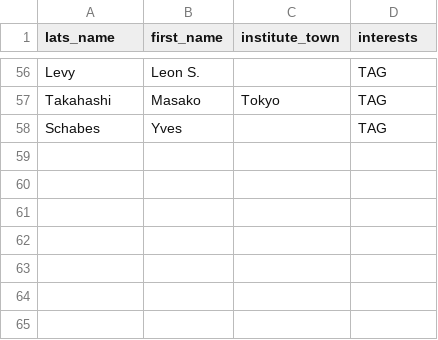
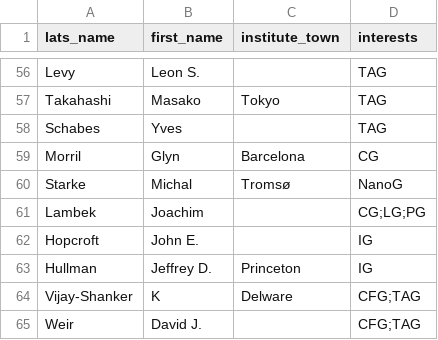
Before and after one commit to Valentin-D-Richard/CL-Benchmarking, a CSV file: Persons.csv, drawn as a sheet; only a part is shown, gaps mark what is left out; the diff names each change by its address in the sheet, - before the commit and + after, or states it on an @@ line.

Commit message:
Update Persons.csv

```diff
--- a/Persons.csv
+++ b/Persons.csv
+row 59: Morril | Glyn | Barcelona | CG
+row 60: Starke | Michal | Tromsø | NanoG
+row 61: Lambek | Joachim |  | CG;LG;PG
+row 62: Hopcroft | John E. |  | IG
+row 63: Hullman | Jeffrey D. | Princeton | IG
+row 64: Vijay-Shanker | K | Delware | CFG;TAG
+row 65: Weir | David J. |  | CFG;TAG
```
